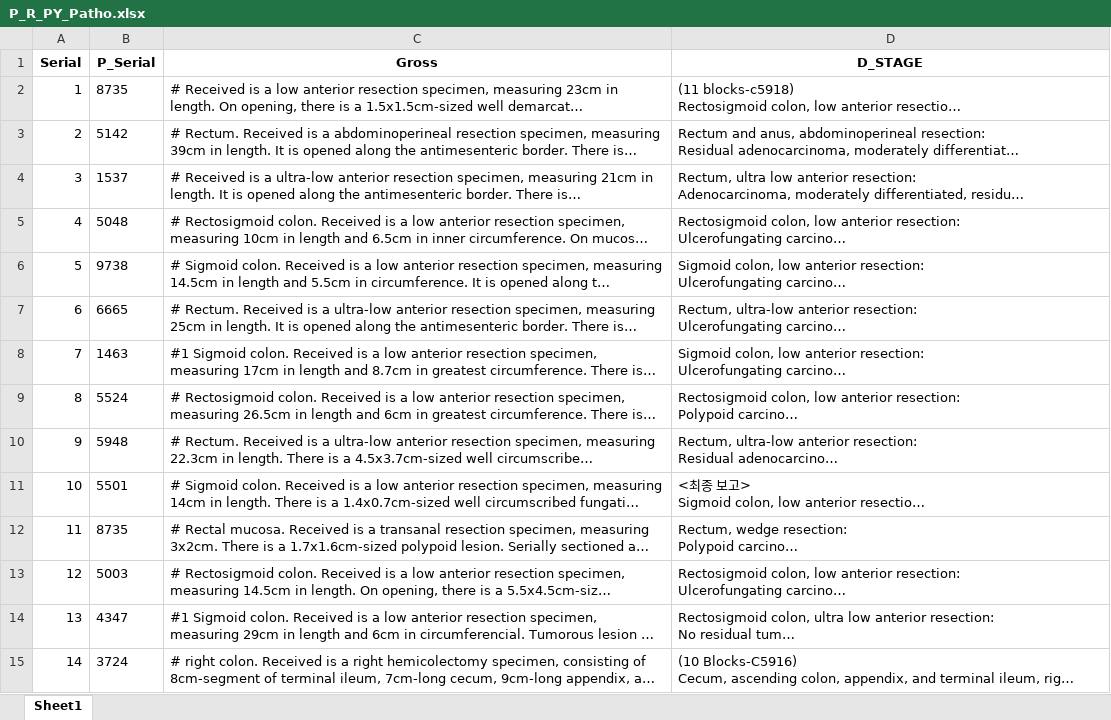
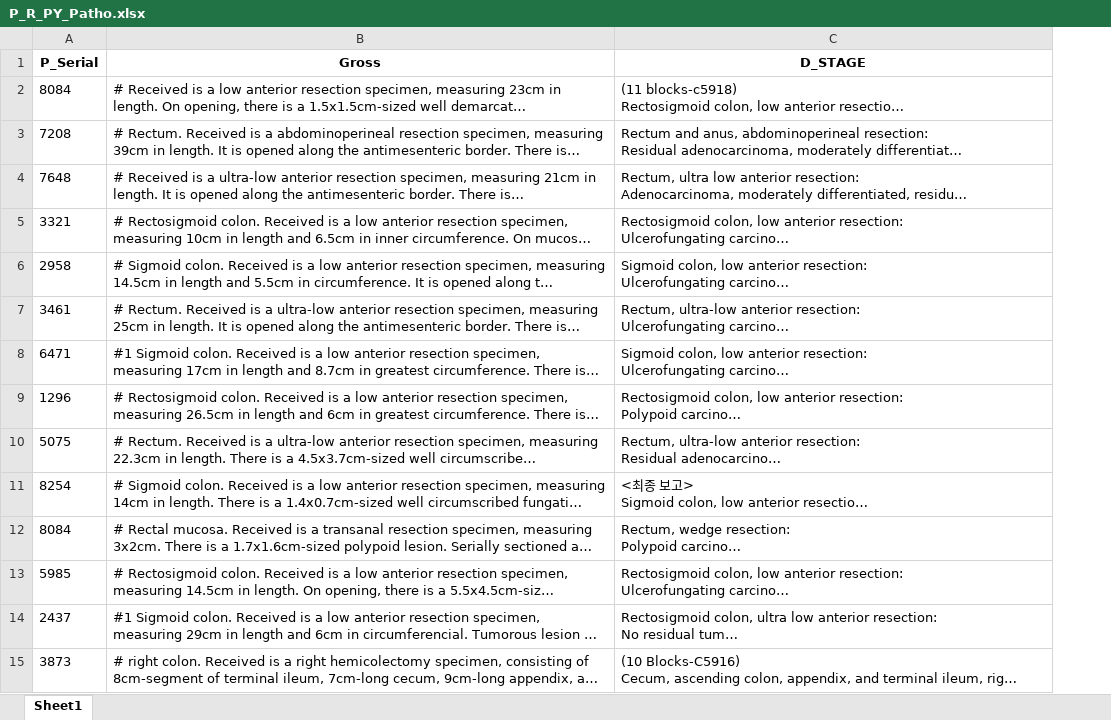
Before and after one commit to RPythonStudy/pseudonymizer4education, an Excel workbook: data/pseudonymized/P_R_PY_Patho.xlsx, sheet Sheet1, drawn as a sheet; only a part is shown; long unchanged cells end in …; values as stored, in another font and other column widths than the file's, no borders; removed rows and columns are numbered as before the commit, all else as after; the diff covers the shown part only; the diff names each change by its address in the sheet, - before the commit and + after, or states it on an @@ line.

```diff
--- a/data/pseudonymized/P_R_PY_Patho.xlsx (sheet Sheet1)
+++ b/data/pseudonymized/P_R_PY_Patho.xlsx (sheet Sheet1)
-column A (Serial), rows 2-15: 1 | 2 | 3 | 4 | 5 | 6 | 7 | 8 | 9 | 10 | 11 | 12 | 13 | 14
-A2 (P_Serial): 8735
+A2 (P_Serial): 8084
-A3 (P_Serial): 5142
+A3 (P_Serial): 7208
-A4 (P_Serial): 1537
+A4 (P_Serial): 7648
-A5 (P_Serial): 5048
+A5 (P_Serial): 3321
-A6 (P_Serial): 9738
+A6 (P_Serial): 2958
-A7 (P_Serial): 6665
+A7 (P_Serial): 3461
-A8 (P_Serial): 1463
+A8 (P_Serial): 6471
-A9 (P_Serial): 5524
+A9 (P_Serial): 1296
-A10 (P_Serial): 5948
+A10 (P_Serial): 5075
-A11 (P_Serial): 5501
+A11 (P_Serial): 8254
-A12 (P_Serial): 8735
+A12 (P_Serial): 8084
-A13 (P_Serial): 5003
+A13 (P_Serial): 5985
-A14 (P_Serial): 4347
+A14 (P_Serial): 2437
-A15 (P_Serial): 3724
+A15 (P_Serial): 3873
```
Also changed, not shown: 1871 edited cells elsewhere in this sheet, 1 other file.
